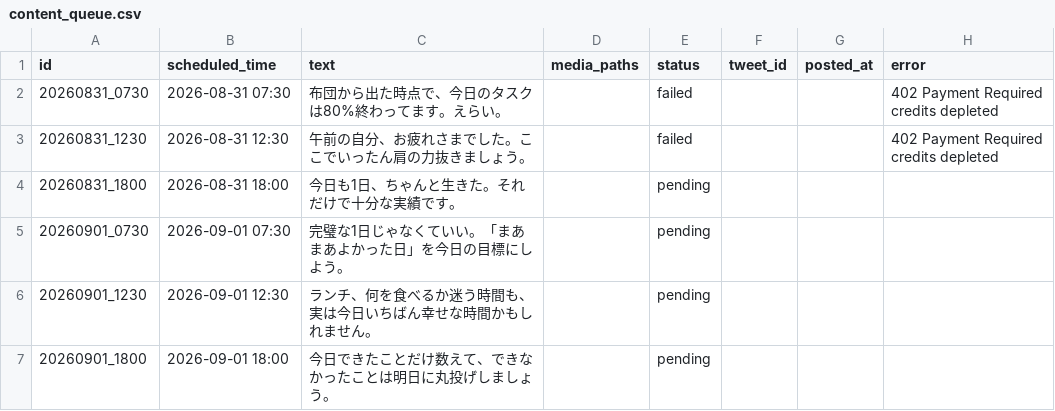
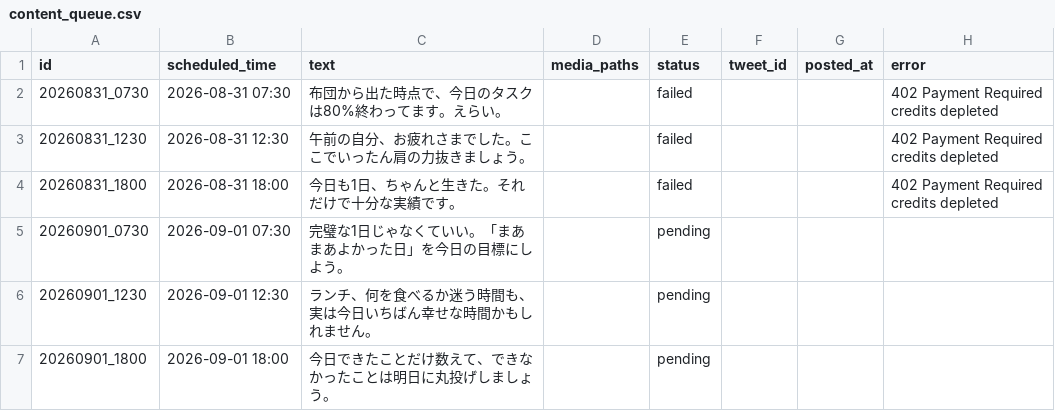
Before and after one commit to tatsu62626/x-kyou-no-eru-bot, a CSV file: content_queue.csv, drawn as a sheet; only a part is shown.

```diff
--- a/content_queue.csv
+++ b/content_queue.csv
@@ -5,3 +5,4 @@ credits depleted"
 credits depleted"
-20260831_1800,2026-08-31 18:00,今日も1日、ちゃんと生きた。それだけで十分な実績です。,,pending,,,
+20260831_1800,2026-08-31 18:00,今日も1日、ちゃんと生きた。それだけで十分な実績です。,,failed,,,"402 Payment Required
+credits depleted"
 20260901_0730,2026-09-01 07:30,完璧な1日じゃなくていい。「まあまあよかった日」を今日の目標にしよう。,,pending,,,
```
